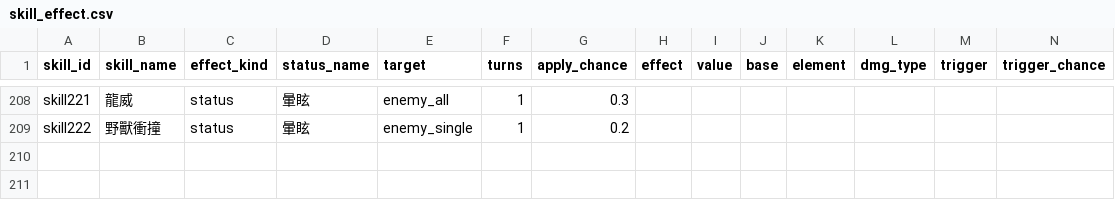
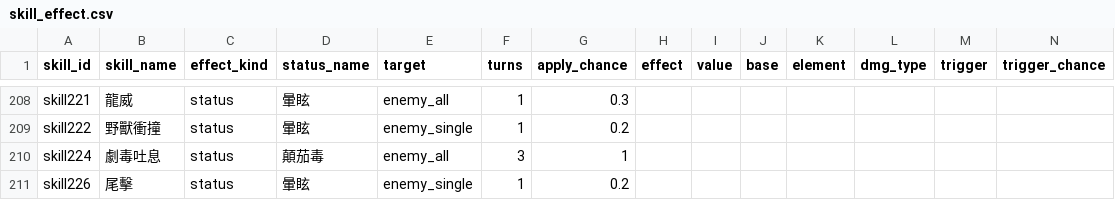
Before and after one commit to minruuwu/bigadventure, a CSV file: assets/data/skill_effect.csv, drawn as a sheet; only a part is shown, gaps mark what is left out; rows hold the shown columns only; the diff names each change by its address in the sheet, - before the commit and + after, or states it on an @@ line.

```diff
--- a/assets/data/skill_effect.csv
+++ b/assets/data/skill_effect.csv
+row 210: skill224 | 劇毒吐息 | status | 顛茄毒 | enemy_all | 3 | 1
+row 211: skill226 | 尾擊 | status | 暈眩 | enemy_single | 1 | 0.2
```
Also changed, not shown: assets/data/monster_info.csv, assets/data/skill_info.csv, 4 other files.
